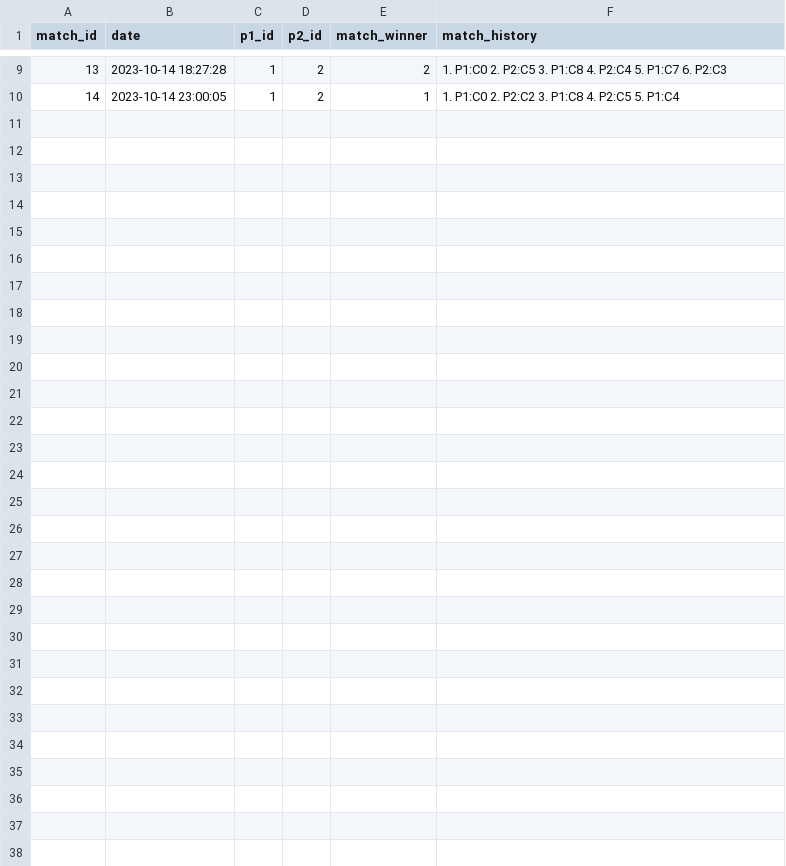
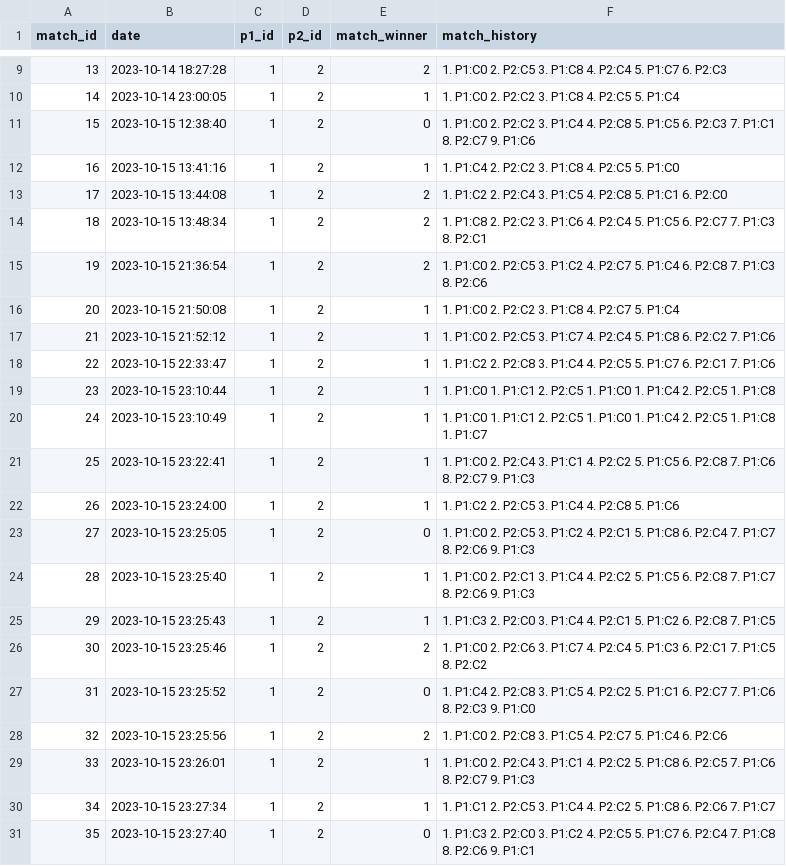
Before and after one commit to 37743/Day-Night-TTT, a CSV file: matches.csv, drawn as a sheet; only a part is shown, gaps mark what is left out; the diff names each change by its address in the sheet, - before the commit and + after, or states it on an @@ line.

Commit message:
Updated Match History

```diff
--- a/matches.csv
+++ b/matches.csv
+row 11: 15 | 2023-10-15 12:38:40 | 1 | 2 | 0 | 1. P1:C0 2. P2:C2 3. P1:C4 4. P2:C8 5. P1:C5 6. P2:C3 7. P1:C1 8. P2:C7 9. P1:C6
+row 12: 16 | 2023-10-15 13:41:16 | 1 | 2 | 1 | 1. P1:C4 2. P2:C2 3. P1:C8 4. P2:C5 5. P1:C0
+row 13: 17 | 2023-10-15 13:44:08 | 1 | 2 | 2 | 1. P1:C2 2. P2:C4 3. P1:C5 4. P2:C8 5. P1:C1 6. P2:C0
+row 14: 18 | 2023-10-15 13:48:34 | 1 | 2 | 2 | 1. P1:C8 2. P2:C2 3. P1:C6 4. P2:C4 5. P1:C5 6. P2:C7 7. P1:C3 8. P2:C1
+row 15: 19 | 2023-10-15 21:36:54 | 1 | 2 | 2 | 1. P1:C0 2. P2:C5 3. P1:C2 4. P2:C7 5. P1:C4 6. P2:C8 7. P1:C3 8. P2:C6
+row 16: 20 | 2023-10-15 21:50:08 | 1 | 2 | 1 | 1. P1:C0 2. P2:C2 3. P1:C8 4. P2:C7 5. P1:C4
+row 17: 21 | 2023-10-15 21:52:12 | 1 | 2 | 1 | 1. P1:C0 2. P2:C5 3. P1:C7 4. P2:C4 5. P1:C8 6. P2:C2 7. P1:C6
+row 18: 22 | 2023-10-15 22:33:47 | 1 | 2 | 1 | 1. P1:C2 2. P2:C8 3. P1:C4 4. P2:C5 5. P1:C7 6. P2:C1 7. P1:C6
+row 19: 23 | 2023-10-15 23:10:44 | 1 | 2 | 1 | 1. P1:C0 1. P1:C1 2. P2:C5 1. P1:C0 1. P1:C4 2. P2:C5 1. P1:C8
+row 20: 24 | 2023-10-15 23:10:49 | 1 | 2 | 1 | 1. P1:C0 1. P1:C1 2. P2:C5 1. P1:C0 1. P1:C4 2. P2:C5 1. P1:C8 1. P1:C7
+row 21: 25 | 2023-10-15 23:22:41 | 1 | 2 | 1 | 1. P1:C0 2. P2:C4 3. P1:C1 4. P2:C2 5. P1:C5 6. P2:C8 7. P1:C6 8. P2:C7 9. P1:C3
+row 22: 26 | 2023-10-15 23:24:00 | 1 | 2 | 1 | 1. P1:C2 2. P2:C5 3. P1:C4 4. P2:C8 5. P1:C6
+row 23: 27 | 2023-10-15 23:25:05 | 1 | 2 | 0 | 1. P1:C0 2. P2:C5 3. P1:C2 4. P2:C1 5. P1:C8 6. P2:C4 7. P1:C7 8. P2:C6 9. P1:C3
+row 24: 28 | 2023-10-15 23:25:40 | 1 | 2 | 1 | 1. P1:C0 2. P2:C1 3. P1:C4 4. P2:C2 5. P1:C5 6. P2:C8 7. P1:C7 8. P2:C6 9. P1:C3
+row 25: 29 | 2023-10-15 23:25:43 | 1 | 2 | 1 | 1. P1:C3 2. P2:C0 3. P1:C4 4. P2:C1 5. P1:C2 6. P2:C8 7. P1:C5
+row 26: 30 | 2023-10-15 23:25:46 | 1 | 2 | 2 | 1. P1:C0 2. P2:C6 3. P1:C7 4. P2:C4 5. P1:C3 6. P2:C1 7. P1:C5 8. P2:C2
+row 27: 31 | 2023-10-15 23:25:52 | 1 | 2 | 0 | 1. P1:C4 2. P2:C8 3. P1:C5 4. P2:C2 5. P1:C1 6. P2:C7 7. P1:C6 8. P2:C3 9. P1:C0
+row 28: 32 | 2023-10-15 23:25:56 | 1 | 2 | 2 | 1. P1:C0 2. P2:C8 3. P1:C5 4. P2:C7 5. P1:C4 6. P2:C6
+row 29: 33 | 2023-10-15 23:26:01 | 1 | 2 | 1 | 1. P1:C0 2. P2:C4 3. P1:C1 4. P2:C2 5. P1:C8 6. P2:C5 7. P1:C6 8. P2:C7 9. P1:C3
+row 30: 34 | 2023-10-15 23:27:34 | 1 | 2 | 1 | 1. P1:C1 2. P2:C5 3. P1:C4 4. P2:C2 5. P1:C8 6. P2:C6 7. P1:C7
+row 31: 35 | 2023-10-15 23:27:40 | 1 | 2 | 0 | 1. P1:C3 2. P2:C0 3. P1:C2 4. P2:C5 5. P1:C7 6. P2:C4 7. P1:C8 8. P2:C6 9. P1:C1
```
